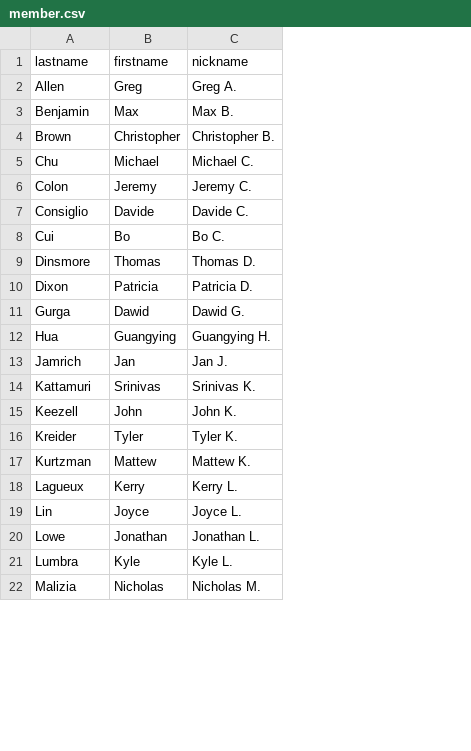
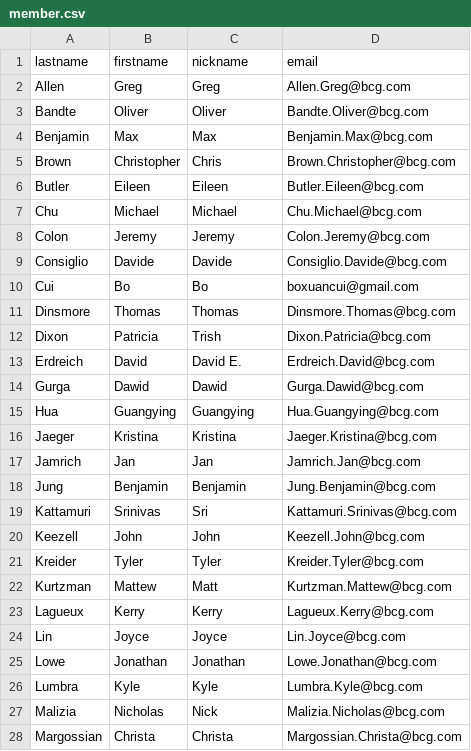
Before and after one commit to BCGWork/lunch-buddy, a CSV file: data/member.csv, drawn as a sheet; only a part is shown; addresses are those after the commit; the diff covers the shown part only; the diff names each change by its address in the sheet, - before the commit and + after, or states it on an @@ line.

Commit message:
update member info, ui change

```diff
--- a/data/member.csv
+++ b/data/member.csv
+column D (email), row 2: Allen.Greg@bcg.com; rows 4-5: Benjamin.Max@bcg.com | Brown.Christopher@bcg.com; rows 7-12: Chu.Michael@bcg.com | Colon.Jeremy@bcg.com | Consiglio.Davide@bcg.com | boxuancui@gmail.com | Dinsmore.Thomas@bcg.com | Dixon.Patricia@bcg.com; rows 14-15: Gurga.Dawid@bcg.com | Hua.Guangying@bcg.com; row 17: Jamrich.Jan@bcg.com; rows 19-27: Kattamuri.Srinivas@bcg.com | Keezell.John@bcg.com | Kreider.Tyler@bcg.com | Kurtzman.Mattew@bcg.com | Lagueux.Kerry@bcg.com | Lin.Joyce@bcg.com | Lowe.Jonathan@bcg.com | Lumbra.Kyle@bcg.com | Malizia.Nicholas@bcg.com
-C2 (nickname): Greg A.
+C2 (nickname): Greg
+row 3: Bandte | Oliver | Oliver | Bandte.Oliver@bcg.com
-C4 (nickname): Max B.
+C4 (nickname): Max
-C5 (nickname): Christopher B.
+C5 (nickname): Chris
+row 6: Butler | Eileen | Eileen | Butler.Eileen@bcg.com
-C7 (nickname): Michael C.
+C7 (nickname): Michael
-C8 (nickname): Jeremy C.
+C8 (nickname): Jeremy
-C9 (nickname): Davide C.
+C9 (nickname): Davide
-C10 (nickname): Bo C.
+C10 (nickname): Bo
-C11 (nickname): Thomas D.
+C11 (nickname): Thomas
-C12 (nickname): Patricia D.
+C12 (nickname): Trish
+row 13: Erdreich | David | David E. | Erdreich.David@bcg.com
-C14 (nickname): Dawid G.
+C14 (nickname): Dawid
-C15 (nickname): Guangying H.
+C15 (nickname): Guangying
+row 16: Jaeger | Kristina | Kristina | Jaeger.Kristina@bcg.com
-C17 (nickname): Jan J.
+C17 (nickname): Jan
+row 18: Jung | Benjamin | Benjamin | Jung.Benjamin@bcg.com
-C19 (nickname): Srinivas K.
+C19 (nickname): Sri
-C20 (nickname): John K.
+C20 (nickname): John
-C21 (nickname): Tyler K.
+C21 (nickname): Tyler
-C22 (nickname): Mattew K.
+C22 (nickname): Matt
-C23 (nickname): Kerry L.
+C23 (nickname): Kerry
-C24 (nickname): Joyce L.
+C24 (nickname): Joyce
-C25 (nickname): Jonathan L.
+C25 (nickname): Jonathan
-C26 (nickname): Kyle L.
+C26 (nickname): Kyle
-C27 (nickname): Nicholas M.
+C27 (nickname): Nick
+row 28: Margossian | Christa | Christa | Margossian.Christa@bcg.com
```
Also changed, not shown: 2 added rows and 10 edited cells elsewhere in this file, 5 other files.
